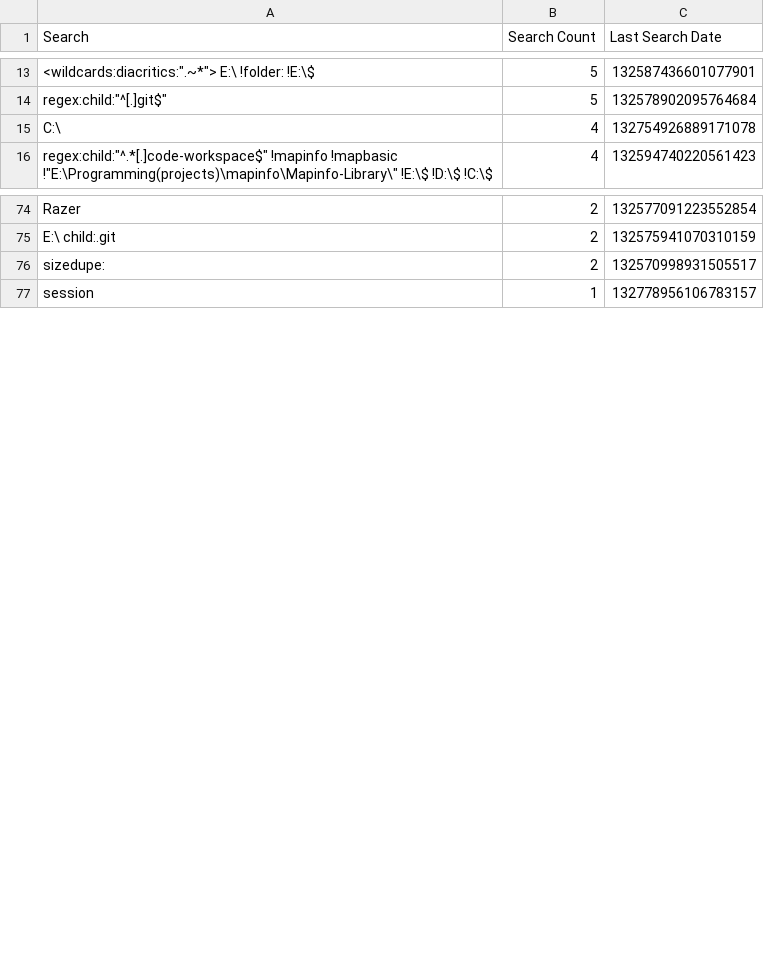
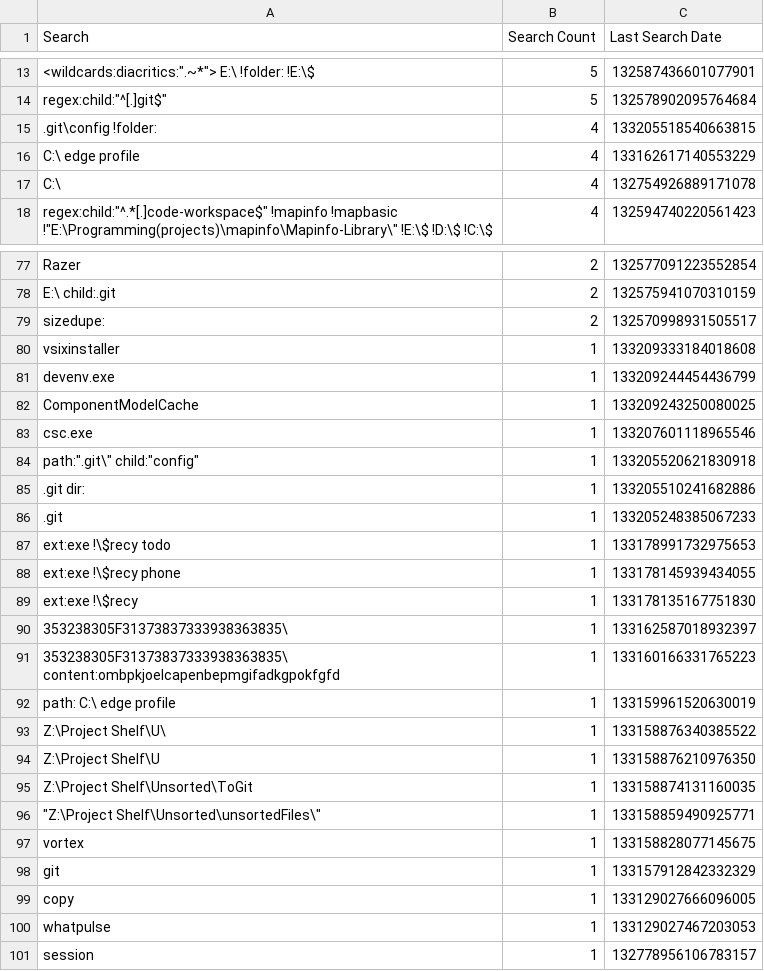
Before and after one commit to perXautomatik/EverythingSettings, a CSV file: Search History.csv, drawn as a sheet; only a part is shown, gaps mark what is left out; the diff covers the shown part only.

```diff
--- a/Search History.csv
+++ b/Search History.csv
@@ -14,2 +14,4 @@ Search,Search Count,Last Search Date
 "regex:child:""^[.]git$""",5,132578902095764684
+".git\config !folder:",4,133205518540663815
+"C:\ edge profile",4,133162617140553229
 "C:\",4,132754926889171078
@@ -76,2 +79,23 @@ Search,Search Count,Last Search Date
 "sizedupe:",2,132570998931505517
+"vsixinstaller",1,133209333184018608
+"devenv.exe",1,133209244454436799
+"ComponentModelCache",1,133209243250080025
+"csc.exe",1,133207601118965546
+"path:"".git\"" child:""config""",1,133205520621830918
+".git dir:",1,133205510241682886
+".git",1,133205248385067233
+"ext:exe !\$recy todo",1,133178991732975653
+"ext:exe !\$recy phone",1,133178145939434055
+"ext:exe !\$recy",1,133178135167751830
+"353238305F31373837333938363835\ ",1,133162587018932397
+"353238305F31373837333938363835\ content:ombpkjoelcapenbepmgifadkgpokfgfd",1,133160166331765223
+"path: C:\ edge profile ",1,133159961520630019
+"Z:\Project Shelf\U\",1,133158876340385522
+"Z:\Project Shelf\U",1,133158876210976350
+"Z:\Project Shelf\Unsorted\ToGit",1,133158874131160035
+"""Z:\Project Shelf\Unsorted\unsortedFiles\"" ",1,133158859490925771
+"vortex",1,133158828077145675
+"git",1,133157912842332329
+"copy",1,133129027666096005
+"whatpulse",1,133129027467203053
 "session",1,132778956106783157
```
Also changed, not shown: 2 added rows and 1 removed row elsewhere in this file, Bookmarks.csv, Filters.csv, 7 other files.
